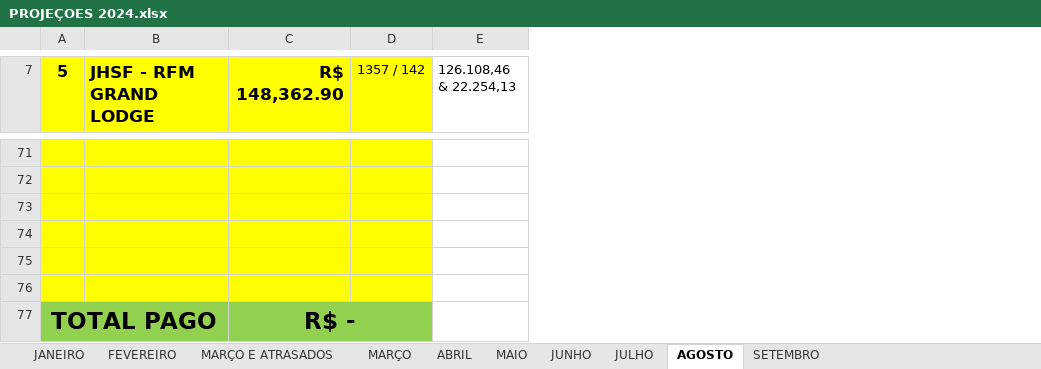
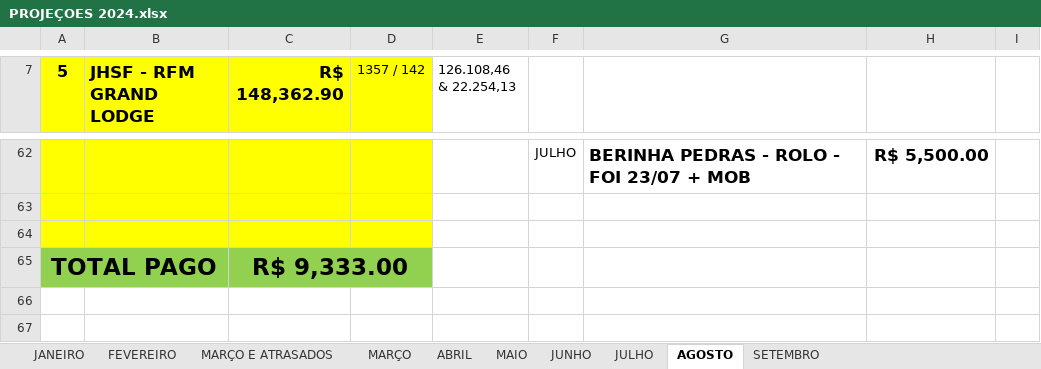
Before and after one commit to CamaconConstrucoes/Projecoes, an Excel workbook: PROJEÇOES 2024.xlsx, sheet AGOSTO, drawn as a sheet; only a part is shown, gaps mark what is left out; values as stored, in another font and other column widths than the file's, no borders; removed rows and columns are numbered as before the commit, all else as after; the diff covers the shown part only; the diff names each change by its address in the sheet, - before the commit and + after, or states it on an @@ line.

```diff
--- a/PROJEÇOES 2024.xlsx (sheet AGOSTO)
+++ b/PROJEÇOES 2024.xlsx (sheet AGOSTO)
+column F, row 62: JULHO
+column G, row 62: BERINHA PEDRAS - ROLO - FOI 23/07 + MOB
+column H, row 62: R$ 5,500.00
+column I, empty
-row 62: (empty)
+row 62:  |  |  |  |  | JULHO | BERINHA PEDRAS - ROLO - FOI 23/07 + MOB | R$ 5,500.00
-row 74: (empty)
-row 75: (empty)
-row 76: (empty)
-C65 (R$ 148,362.90): R$ -
+C65 (R$ 148,362.90): R$ 9,333.00
```
Also changed, not shown: 3 added rows, 12 removed rows, 15 edited cells, cell formats, merged cells and row numbers in column A elsewhere in this sheet, sheet SETEMBRO, formulas that keep their value.
